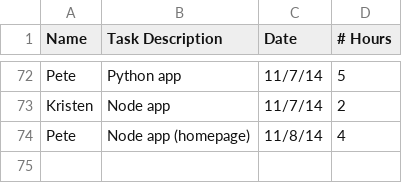
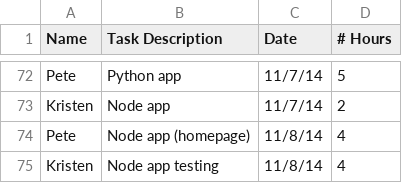
Before and after one commit to rigatoni/rigatoni.github.io, a CSV file: assets/time_tracking.csv, drawn as a sheet; only a part is shown, gaps mark what is left out; the diff names each change by its address in the sheet, - before the commit and + after, or states it on an @@ line.

Commit message:
Update time_tracking.csv

```diff
--- a/assets/time_tracking.csv
+++ b/assets/time_tracking.csv
+row 75: Kristen | Node app testing | 11/8/14 | 4
```
